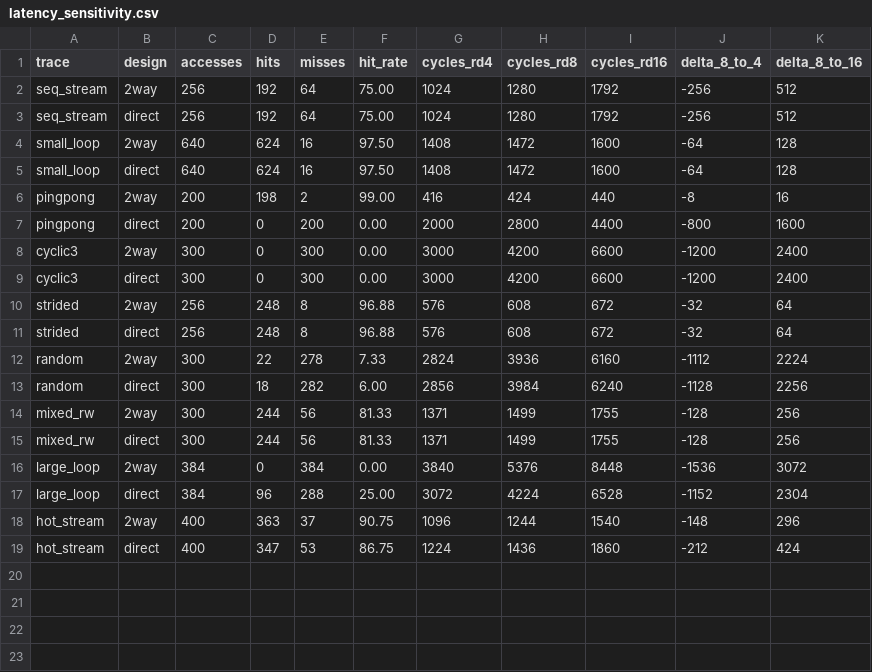
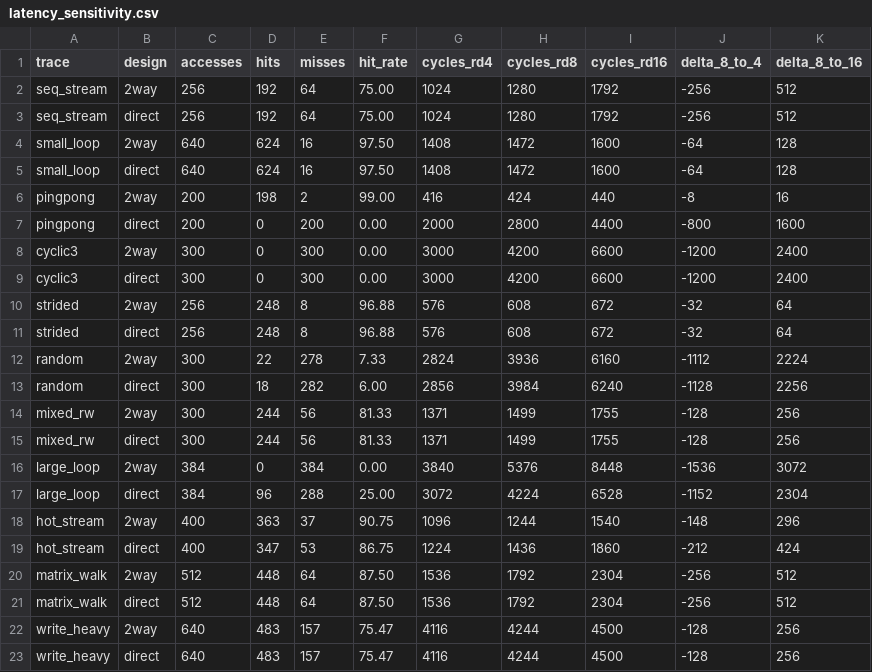
Before and after one commit to Arya756/MCA_CAPSTONE_PROJECT7, a CSV file: results/latency_sensitivity.csv, drawn as a sheet.

```diff
--- a/results/latency_sensitivity.csv
+++ b/results/latency_sensitivity.csv
@@ -19 +19,5 @@ hot_stream,2way,400,363,37,90.75,1096,1244,1540,-148,296
 hot_stream,direct,400,347,53,86.75,1224,1436,1860,-212,424
+matrix_walk,2way,512,448,64,87.50,1536,1792,2304,-256,512
+matrix_walk,direct,512,448,64,87.50,1536,1792,2304,-256,512
+write_heavy,2way,640,483,157,75.47,4116,4244,4500,-128,256
+write_heavy,direct,640,483,157,75.47,4116,4244,4500,-128,256
```
Also changed, not shown: results/amat_comparison.csv, results/sweeps_all.csv, 16 other files.
